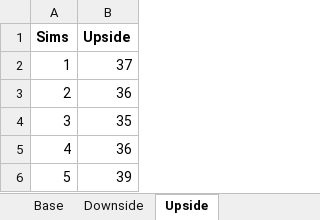
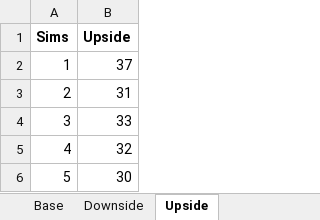
Before and after one commit to sdufays/Finance-Simulations-2023, an Excel workbook: scatter_plot.xlsx, sheet Upside, drawn as a sheet; values as stored, in another font and other column widths than the file's, no borders; charts and pictures not drawn; the diff names each change by its address in the sheet, - before the commit and + after, or states it on an @@ line.

```diff
--- a/scatter_plot.xlsx (sheet Upside)
+++ b/scatter_plot.xlsx (sheet Upside)
-B3 (Upside): 36
+B3 (Upside): 31
-B4 (Upside): 35
+B4 (Upside): 33
-B5 (Upside): 36
+B5 (Upside): 32
-B6 (Upside): 39
+B6 (Upside): 30
```
Also changed, not shown: sheet Deal Call Months 2.0, sheet Deal Call Months, sheet Base, sheet Downside, charts or pictures, 2 other files.
